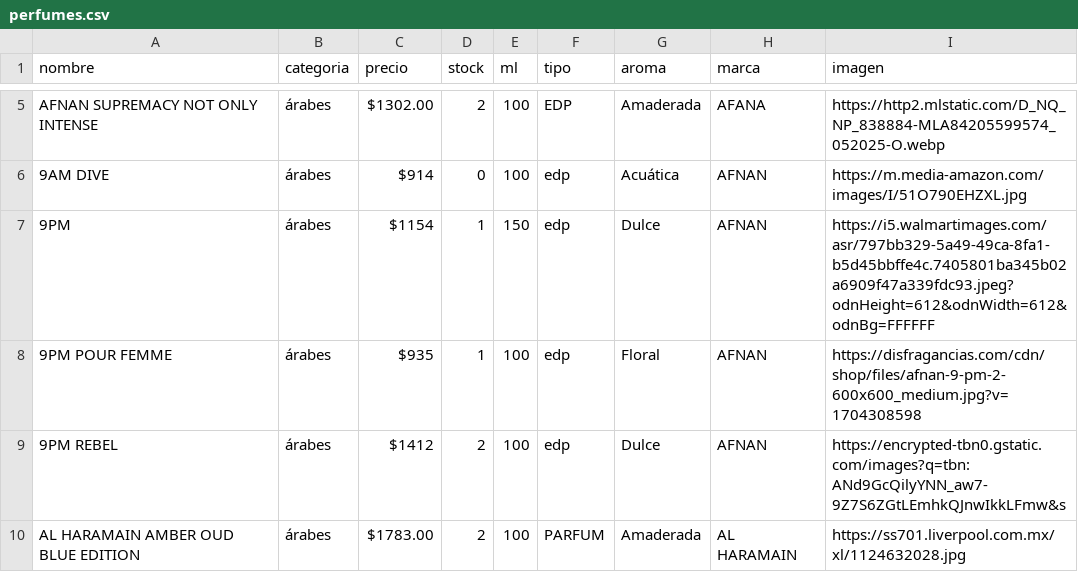
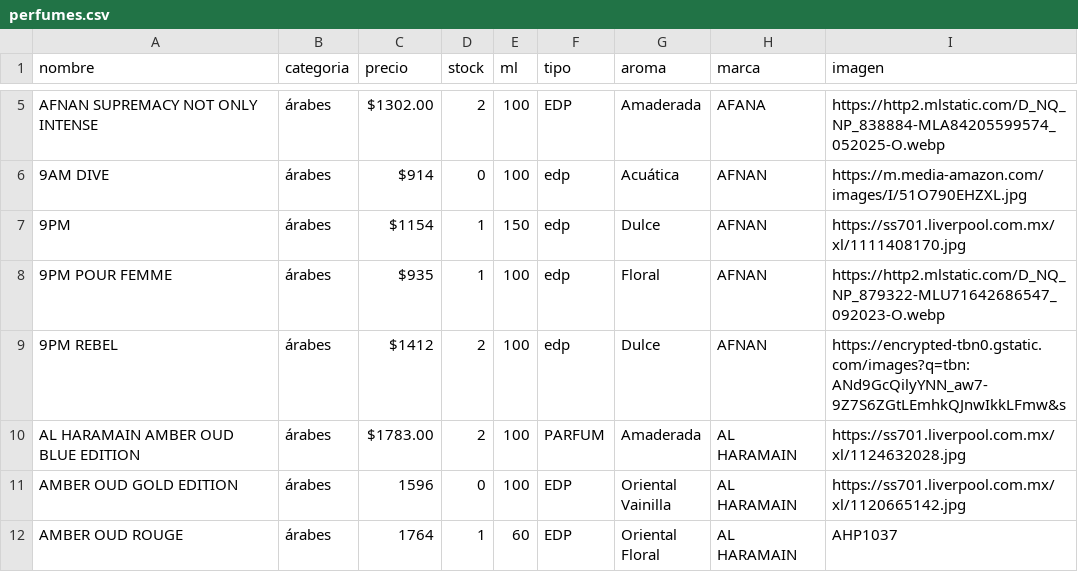
Before and after one commit to credilandia/credilandia.github.io, a CSV file: perfumes.csv, drawn as a sheet; only a part is shown, gaps mark what is left out; the shorter side is filled out with more unchanged rows.

Commit message:
Update perfumes.csv

```diff
--- a/perfumes.csv
+++ b/perfumes.csv
@@ -6,4 +6,4 @@ AFNAN SUPREMACY NOT ONLY INTENSE,árabes,"$1302.00",2,100,EDP,Amaderada,AFANA,ht
 9AM DIVE,árabes,$914,0,100,edp,Acuática,AFNAN,https://m.media-amazon.com/images/I/51O790EHZXL.jpg
-9PM,árabes,"$1154",1,150,edp,Dulce,AFNAN,https://i5.walmartimages.com/asr/797bb329-5a49-49ca-8fa1-b5d45bbffe4c.7405801ba345b02a6909f47a339fdc93.jpeg?odnHeight=612&odnWidth=612&odnBg=FFFFFF
-9PM POUR FEMME,árabes,$935,1,100,edp,Floral,AFNAN,https://disfragancias.com/cdn/shop/files/afnan-9-pm-2-600x600_medium.jpg?v=1704308598
+9PM,árabes,"$1154",1,150,edp,Dulce,AFNAN,https://ss701.liverpool.com.mx/xl/1111408170.jpg
+9PM POUR FEMME,árabes,$935,1,100,edp,Floral,AFNAN,https://http2.mlstatic.com/D_NQ_NP_879322-MLU71642686547_092023-O.webp
 9PM REBEL,árabes,"$1412",2,100,edp,Dulce,AFNAN,https://encrypted-tbn0.gstatic.com/images?q=tbn:ANd9GcQilyYNN_aw7-9Z7S6ZGtLEmhkQJnwIkkLFmw&s
```
